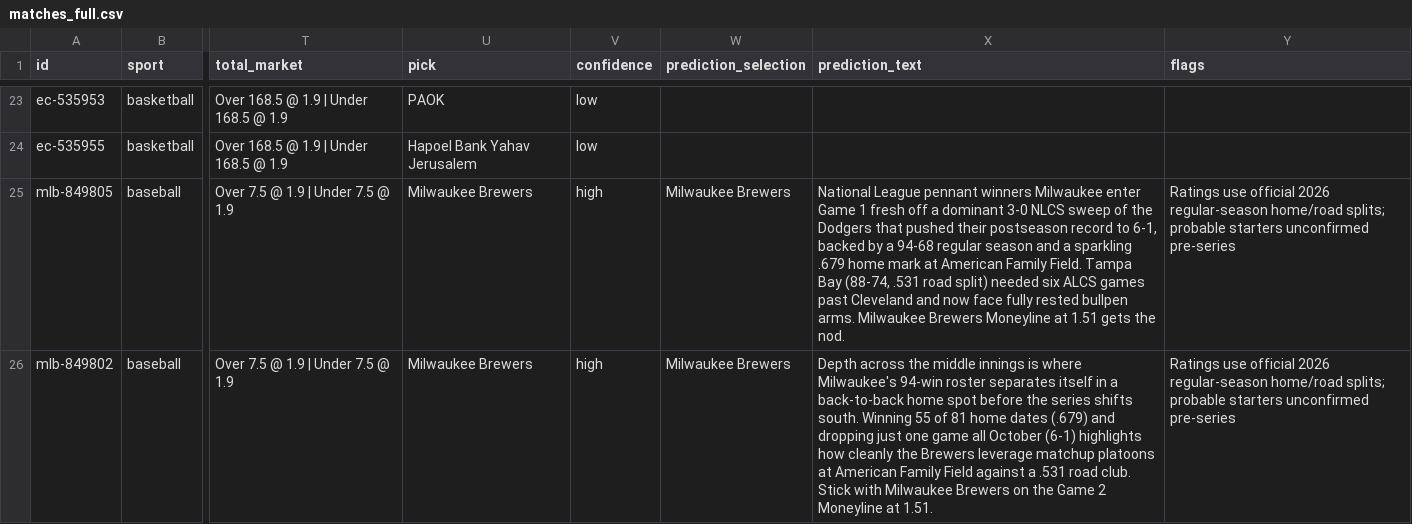
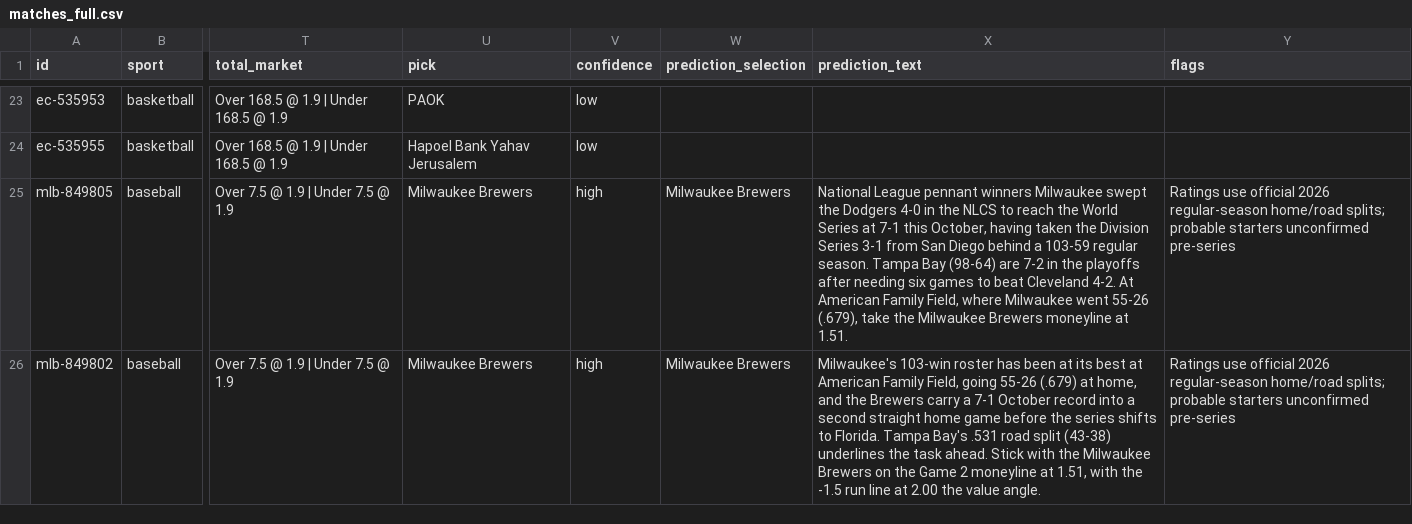
Before and after one commit to buffedlizard55-lab/OLBG1, a CSV file: datasets/matches_full.csv, drawn as a sheet; only a part is shown, gaps mark what is left out; the diff covers the shown part only; the diff names each change by its address in the sheet, - before the commit and + after, or states it on an @@ line.

Commit message:
re-verify MLB World Series rows vs statsapi.mlb.com: Brewers are 103-59 (not 94-68), Rays 98-64 (not 88-74), NLCS was a 4-0 sweep (not 3-0), MIL postseason 7-1 (not 6-1); rewrite 4 predictions with verified series results
Co-authored-by: arena-agent <297053741+arena-agent@users.noreply.github.com>

```diff
--- a/datasets/matches_full.csv
+++ b/datasets/matches_full.csv
-X25 (prediction_text): …winners Milwaukee enter Game 1 fresh off a dominant 3-0 NLCS sweep of the Dodgers that pushed their postseason record to 6-1, backed by a 94-68 regular season and a sparkling .679 home mark at American Family Field. Tampa Bay (88-74, .531 road split) needed six ALCS games past Cleveland and now face fully rested bullpen arms. Milwaukee Brewers Moneyline at 1.51 gets the nod.
+X25 (prediction_text): …winners Milwaukee swept the Dodgers 4-0 in the NLCS to reach the World Series at 7-1 this October, having taken the Division Series 3-1 from San Diego behind a 103-59 regular season. Tampa Bay (98-64) are 7-2 in the playoffs after needing six games to beat Cleveland 4-2. At American Family Field, where Milwaukee went 55-26 (.679), take the Milwaukee Brewers moneyline at 1.51.
-X26 (prediction_text): Depth across the middle innings is where Milwaukee's 94-win roster separates itself in a back-to-back home spot before the series shifts south. Winning 55 of 81 home dates (.679) and dropping just one game all October (6-1) highlights how cleanly the Brewers leverage matchup platoons at American Family Field against a .531 road club. Stick with Milwaukee Brewers on the Game 2 Moneyline at 1.51.
+X26 (prediction_text): Milwaukee's 103-win roster has been at its best at American Family Field, going 55-26 (.679) at home, and the Brewers carry a 7-1 October record into a second straight home game before the series shifts to Florida. Tampa Bay's .531 road split (43-38) underlines the task ahead. Stick with the Milwaukee Brewers on the Game 2 moneyline at 1.51, with the -1.5 run line at 2.00 the value angle.
```
Also changed, not shown: 2 edited cells elsewhere in this file, 8 other files.
